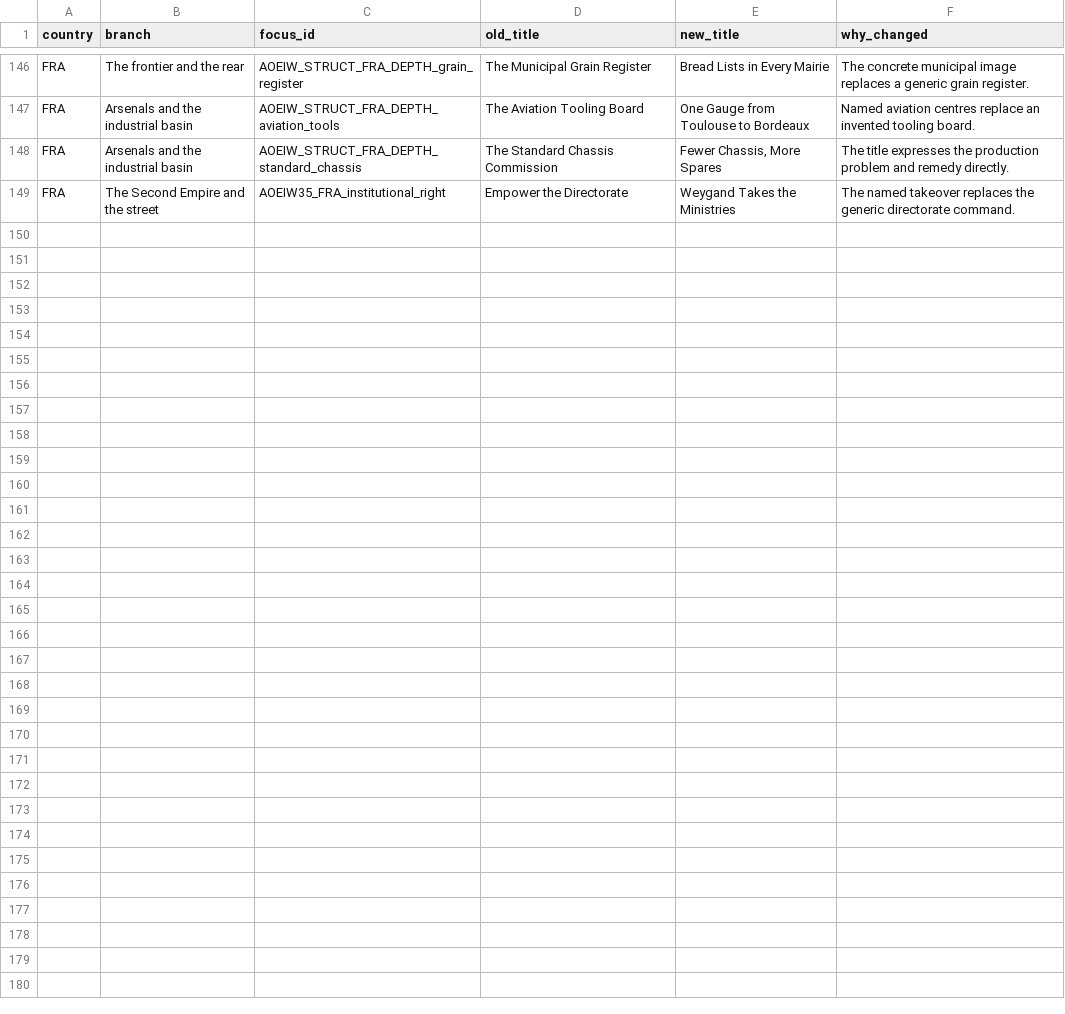
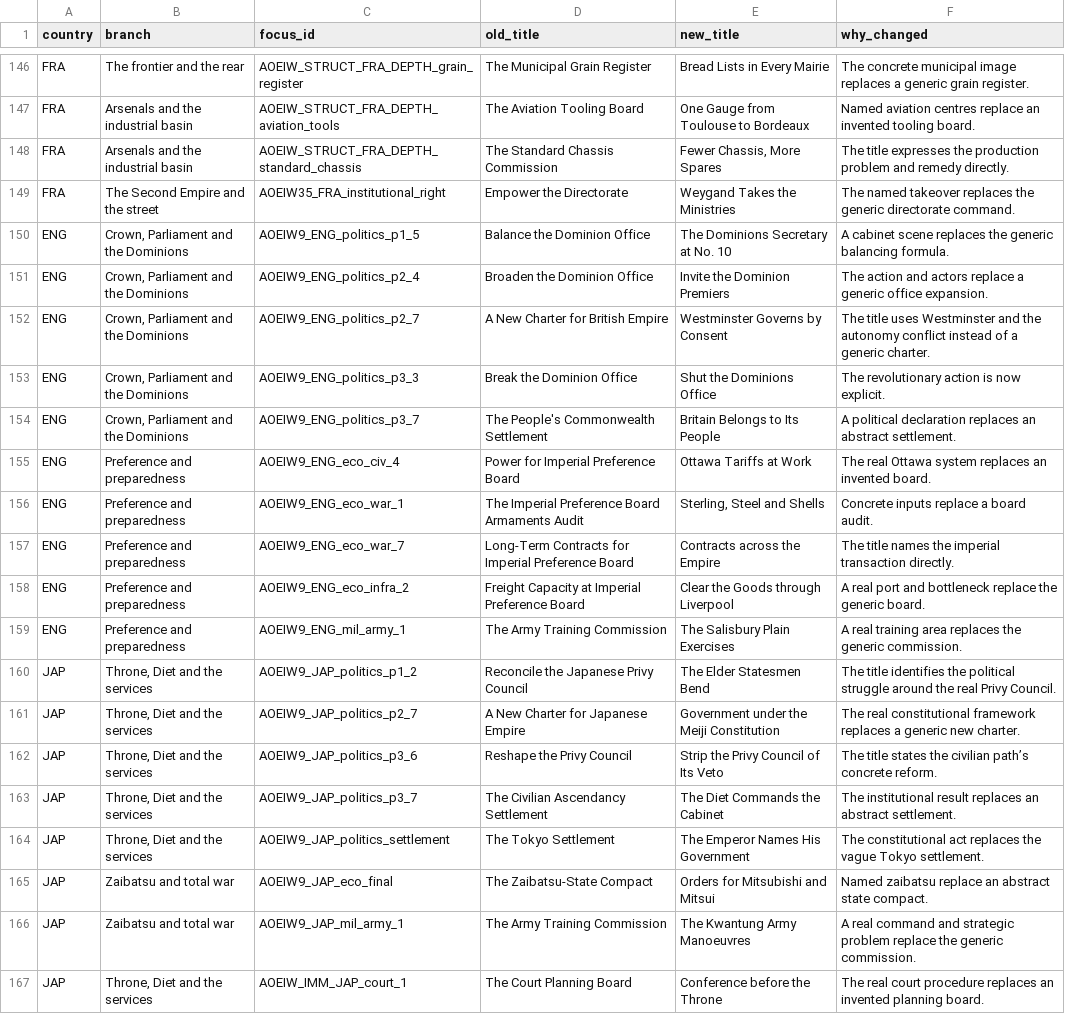
Before and after one commit to m3ax11/Age-Of-Empires, a CSV file: FOCUS_EDITORIAL_CHANGELOG.csv, drawn as a sheet; only a part is shown, gaps mark what is left out; the diff names each change by its address in the sheet, - before the commit and + after, or states it on an @@ line.

Commit message:
Ground British and Japanese focus prose in state institutions

```diff
--- a/FOCUS_EDITORIAL_CHANGELOG.csv
+++ b/FOCUS_EDITORIAL_CHANGELOG.csv
+row 150: ENG | Crown, Parliament and the Dominions | AOEIW9_ENG_politics_p1_5 | Balance the Dominion Office | The Dominions Secretary at No. 10 | A cabinet scene replaces the generic balancing formula.
+row 151: ENG | Crown, Parliament and the Dominions | AOEIW9_ENG_politics_p2_4 | Broaden the Dominion Office | Invite the Dominion Premiers | The action and actors replace a generic office expansion.
+row 152: ENG | Crown, Parliament and the Dominions | AOEIW9_ENG_politics_p2_7 | A New Charter for British Empire | Westminster Governs by Consent | The title uses Westminster and the autonomy conflict instead of a generic charter.
+row 153: ENG | Crown, Parliament and the Dominions | AOEIW9_ENG_politics_p3_3 | Break the Dominion Office | Shut the Dominions Office | The revolutionary action is now explicit.
+row 154: ENG | Crown, Parliament and the Dominions | AOEIW9_ENG_politics_p3_7 | The People's Commonwealth Settlement | Britain Belongs to Its People | A political declaration replaces an abstract settlement.
+row 155: ENG | Preference and preparedness | AOEIW9_ENG_eco_civ_4 | Power for Imperial Preference Board | Ottawa Tariffs at Work | The real Ottawa system replaces an invented board.
+row 156: ENG | Preference and preparedness | AOEIW9_ENG_eco_war_1 | The Imperial Preference Board Armaments Audit | Sterling, Steel and Shells | Concrete inputs replace a board audit.
+row 157: ENG | Preference and preparedness | AOEIW9_ENG_eco_war_7 | Long-Term Contracts for Imperial Preference Board | Contracts across the Empire | The title names the imperial transaction directly.
+row 158: ENG | Preference and preparedness | AOEIW9_ENG_eco_infra_2 | Freight Capacity at Imperial Preference Board | Clear the Goods through Liverpool | A real port and bottleneck replace the generic board.
+row 159: ENG | Preference and preparedness | AOEIW9_ENG_mil_army_1 | The Army Training Commission | The Salisbury Plain Exercises | A real training area replaces the generic commission.
+row 160: JAP | Throne, Diet and the services | AOEIW9_JAP_politics_p1_2 | Reconcile the Japanese Privy Council | The Elder Statesmen Bend | The title identifies the political struggle around the real Privy Council.
+row 161: JAP | Throne, Diet and the services | AOEIW9_JAP_politics_p2_7 | A New Charter for Japanese Empire | Government under the Meiji Constitution | The real constitutional framework replaces a generic new charter.
+row 162: JAP | Throne, Diet and the services | AOEIW9_JAP_politics_p3_6 | Reshape the Privy Council | Strip the Privy Council of Its Veto | The title states the civilian path’s concrete reform.
+row 163: JAP | Throne, Diet and the services | AOEIW9_JAP_politics_p3_7 | The Civilian Ascendancy Settlement | The Diet Commands the Cabinet | The institutional result replaces an abstract settlement.
+row 164: JAP | Throne, Diet and the services | AOEIW9_JAP_politics_settlement | The Tokyo Settlement | The Emperor Names His Government | The constitutional act replaces the vague Tokyo settlement.
+row 165: JAP | Zaibatsu and total war | AOEIW9_JAP_eco_final | The Zaibatsu-State Compact | Orders for Mitsubishi and Mitsui | Named zaibatsu replace an abstract state compact.
+row 166: JAP | Zaibatsu and total war | AOEIW9_JAP_mil_army_1 | The Army Training Commission | The Kwantung Army Manoeuvres | A real command and strategic problem replace the generic commission.
+row 167: JAP | Throne, Diet and the services | AOEIW_IMM_JAP_court_1 | The Court Planning Board | Conference before the Throne | The real court procedure replaces an invented planning board.
```
Also changed, not shown: 6 other files.
